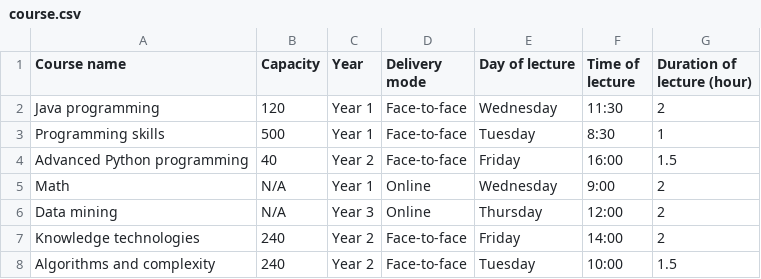
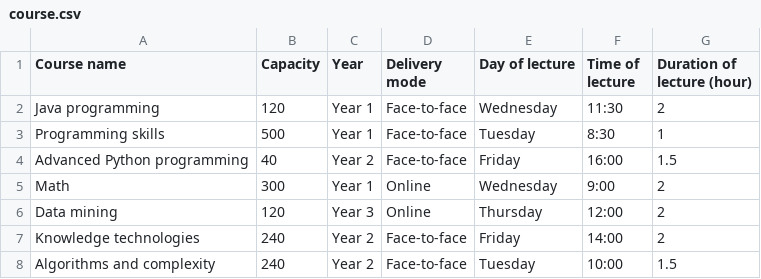
Before and after one commit to Gigiphiliac/fp-a1, a CSV file: course.csv, drawn as a sheet.

```diff
--- a/course.csv
+++ b/course.csv
@@ -4,4 +4,4 @@ Programming skills,500,Year 1,Face-to-face,Tuesday,8:30,1
 Advanced Python programming,40,Year 2,Face-to-face,Friday,16:00,1.5
-Math,N/A,Year 1,Online,Wednesday,9:00,2
-Data mining,N/A,Year 3,Online,Thursday,12:00,2
+Math,300,Year 1,Online,Wednesday,9:00,2
+Data mining,120,Year 3,Online,Thursday,12:00,2
 Knowledge technologies,240,Year 2,Face-to-face,Friday,14:00,2
```
Also changed, not shown: 2 other files.
